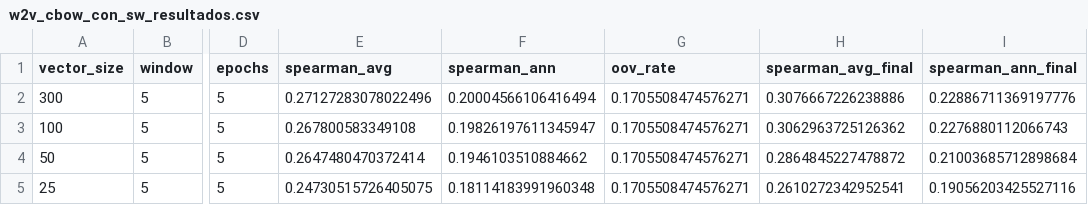
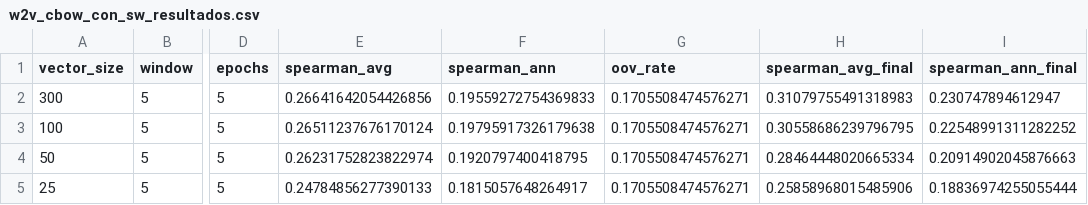
Before and after one commit to Lihao006/P4plh, a CSV file: modelos_w2v/w2v_cbow_con_sw_resultados.csv, drawn as a sheet; only a part is shown, gaps mark what is left out; the diff names each change by its address in the sheet, - before the commit and + after, or states it on an @@ line.

```diff
--- a/modelos_w2v/w2v_cbow_con_sw_resultados.csv
+++ b/modelos_w2v/w2v_cbow_con_sw_resultados.csv
-E2 (spearman_avg): 0.27127283078022496
+E2 (spearman_avg): 0.26641642054426856
-F2 (spearman_ann): 0.20004566106416494
+F2 (spearman_ann): 0.19559272754369833
-H2 (spearman_avg_final): 0.3076667226238886
+H2 (spearman_avg_final): 0.31079755491318983
-I2 (spearman_ann_final): 0.22886711369197776
+I2 (spearman_ann_final): 0.230747894612947
-E3 (spearman_avg): 0.267800583349108
+E3 (spearman_avg): 0.26511237676170124
-F3 (spearman_ann): 0.19826197611345947
+F3 (spearman_ann): 0.19795917326179638
-H3 (spearman_avg_final): 0.3062963725126362
+H3 (spearman_avg_final): 0.30558686239796795
-I3 (spearman_ann_final): 0.2276880112066743
+I3 (spearman_ann_final): 0.22548991311282252
-E4 (spearman_avg): 0.2647480470372414
+E4 (spearman_avg): 0.26231752823822974
-F4 (spearman_ann): 0.1946103510884662
+F4 (spearman_ann): 0.1920797400418795
-H4 (spearman_avg_final): 0.2864845227478872
+H4 (spearman_avg_final): 0.28464448020665334
-I4 (spearman_ann_final): 0.21003685712898684
+I4 (spearman_ann_final): 0.20914902045876663
-E5 (spearman_avg): 0.24730515726405075
+E5 (spearman_avg): 0.24784856277390133
-F5 (spearman_ann): 0.18114183991960348
+F5 (spearman_ann): 0.1815057648264917
-H5 (spearman_avg_final): 0.2610272342952541
+H5 (spearman_avg_final): 0.25858968015485906
-I5 (spearman_ann_final): 0.19056203425527116
+I5 (spearman_ann_final): 0.18836974255055444
```
Also changed, not shown: modelos_ft/ft_con_sw_resultados.csv, modelos_ft/ft_sin_sw_resultados.csv, 44 other files.
